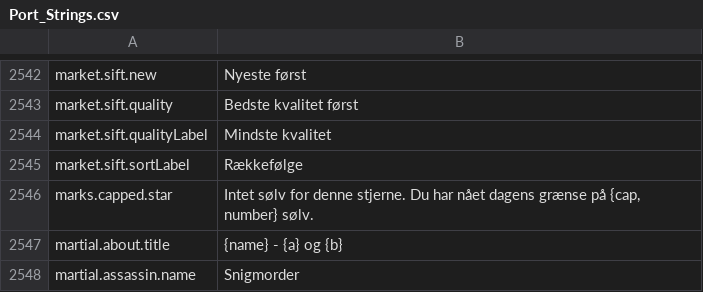
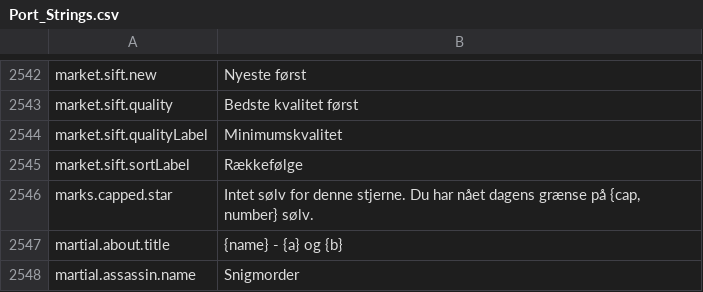
Before and after one commit to Hazerre/daggerfall-js-source, a CSV file: locales/da/Port_Strings.csv, drawn as a sheet; only a part is shown, gaps mark what is left out.

```diff
--- a/locales/da/Port_Strings.csv
+++ b/locales/da/Port_Strings.csv
@@ -2543,3 +2543,3 @@ market.sift.new,"Nyeste først"
 market.sift.quality,"Bedste kvalitet først"
-market.sift.qualityLabel,"Mindste kvalitet"
+market.sift.qualityLabel,"Minimumskvalitet"
 market.sift.sortLabel,"Rækkefølge"
```
Also changed, not shown: locales/bg/Port_Strings.csv, locales/cs/Port_Strings.csv, 27 other files.
